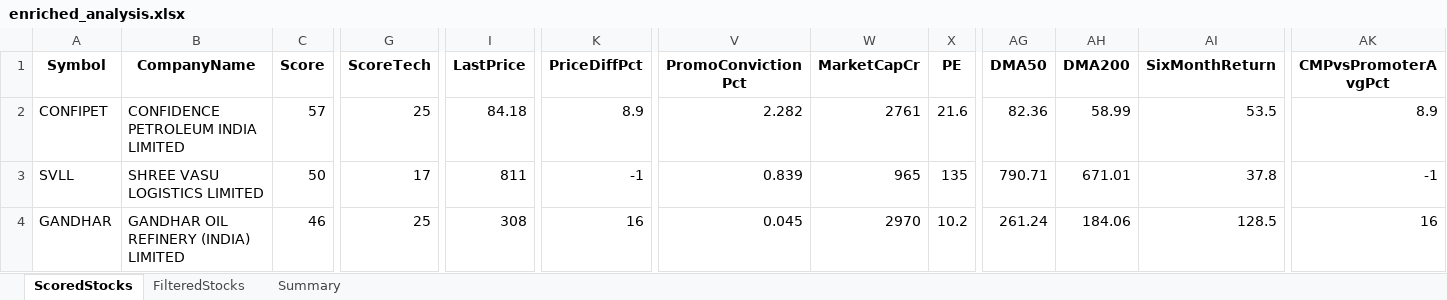
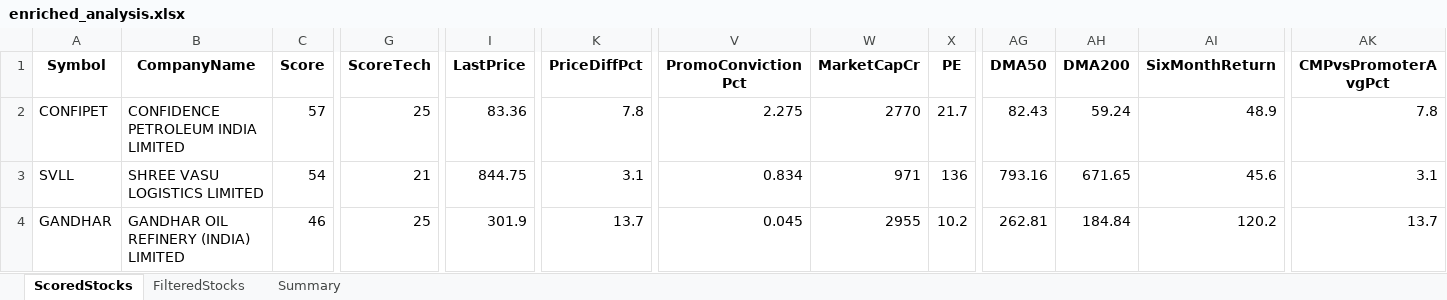
Before and after one commit to rajeshbedse/rbedse, an Excel workbook: output/2026-10-13/enriched_analysis.xlsx, sheet ScoredStocks, drawn as a sheet; only a part is shown, gaps mark what is left out; values as stored, in another font and other column widths than the file's, no borders; the diff covers the shown part only; the diff names each change by its address in the sheet, - before the commit and + after, or states it on an @@ line.

```diff
--- a/output/2026-10-13/enriched_analysis.xlsx (sheet ScoredStocks)
+++ b/output/2026-10-13/enriched_analysis.xlsx (sheet ScoredStocks)
-I2 (LastPrice): 84.18
+I2 (LastPrice): 83.36
-K2 (PriceDiffPct): 8.9
+K2 (PriceDiffPct): 7.8
-V2 (PromoConvictionPct): 2.282
+V2 (PromoConvictionPct): 2.275
-W2 (MarketCapCr): 2761
+W2 (MarketCapCr): 2770
-X2 (PE): 21.6
+X2 (PE): 21.7
-AG2 (DMA50): 82.36
+AG2 (DMA50): 82.43
-AH2 (DMA200): 58.99
+AH2 (DMA200): 59.24
-AI2 (SixMonthReturn): 53.5
+AI2 (SixMonthReturn): 48.9
-AK2 (CMPvsPromoterAvgPct): 8.9
+AK2 (CMPvsPromoterAvgPct): 7.8
-C3 (Score): 50
+C3 (Score): 54
-G3 (ScoreTech): 17
+G3 (ScoreTech): 21
-I3 (LastPrice): 811
+I3 (LastPrice): 844.75
-K3 (PriceDiffPct): -1
+K3 (PriceDiffPct): 3.1
-V3 (PromoConvictionPct): 0.839
+V3 (PromoConvictionPct): 0.834
-W3 (MarketCapCr): 965
+W3 (MarketCapCr): 971
-X3 (PE): 135
+X3 (PE): 136
-AG3 (DMA50): 790.71
+AG3 (DMA50): 793.16
-AH3 (DMA200): 671.01
+AH3 (DMA200): 671.65
-AI3 (SixMonthReturn): 37.8
+AI3 (SixMonthReturn): 45.6
-AK3 (CMPvsPromoterAvgPct): -1
+AK3 (CMPvsPromoterAvgPct): 3.1
-I4 (LastPrice): 308
+I4 (LastPrice): 301.9
-K4 (PriceDiffPct): 16
+K4 (PriceDiffPct): 13.7
-W4 (MarketCapCr): 2970
+W4 (MarketCapCr): 2955
-AG4 (DMA50): 261.24
+AG4 (DMA50): 262.81
-AH4 (DMA200): 184.06
+AH4 (DMA200): 184.84
-AI4 (SixMonthReturn): 128.5
+AI4 (SixMonthReturn): 120.2
-AK4 (CMPvsPromoterAvgPct): 16
+AK4 (CMPvsPromoterAvgPct): 13.7
```
Also changed, not shown: 9 added rows, 9 removed rows and 287 edited cells elsewhere in this sheet, sheet FilteredStocks, sheet Summary, 7 other files.
